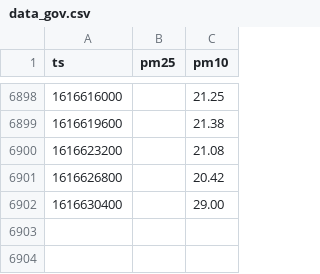
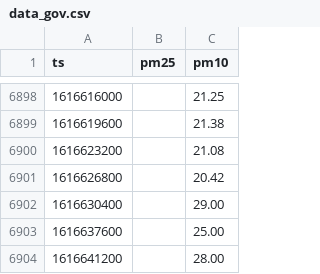
Before and after one commit to jorgebg/airquality, a CSV file: data_gov.csv, drawn as a sheet; only a part is shown, gaps mark what is left out; the diff names each change by its address in the sheet, - before the commit and + after, or states it on an @@ line.

```diff
--- a/data_gov.csv
+++ b/data_gov.csv
+row 6903: 1616637600 |  | 25.00
+row 6904: 1616641200 |  | 28.00
```
Also changed, not shown: hourly.csv.
